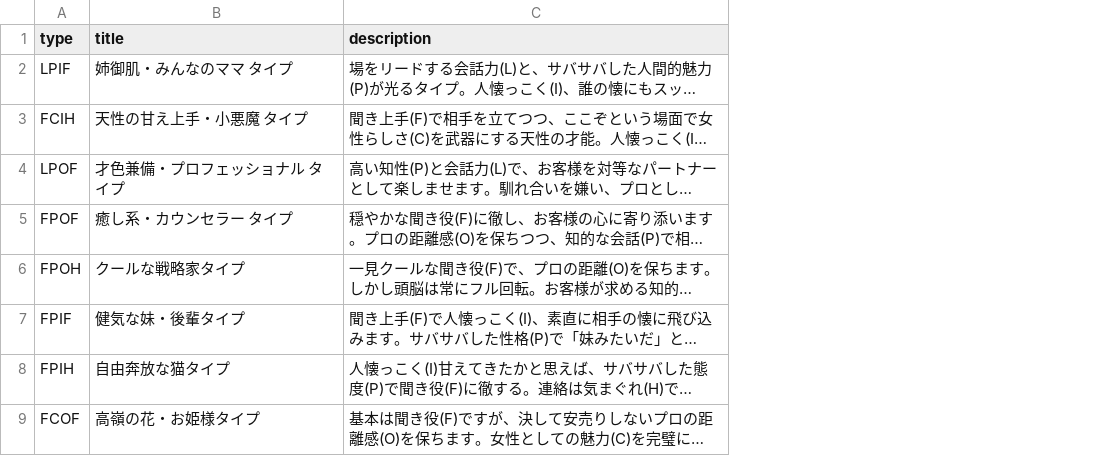
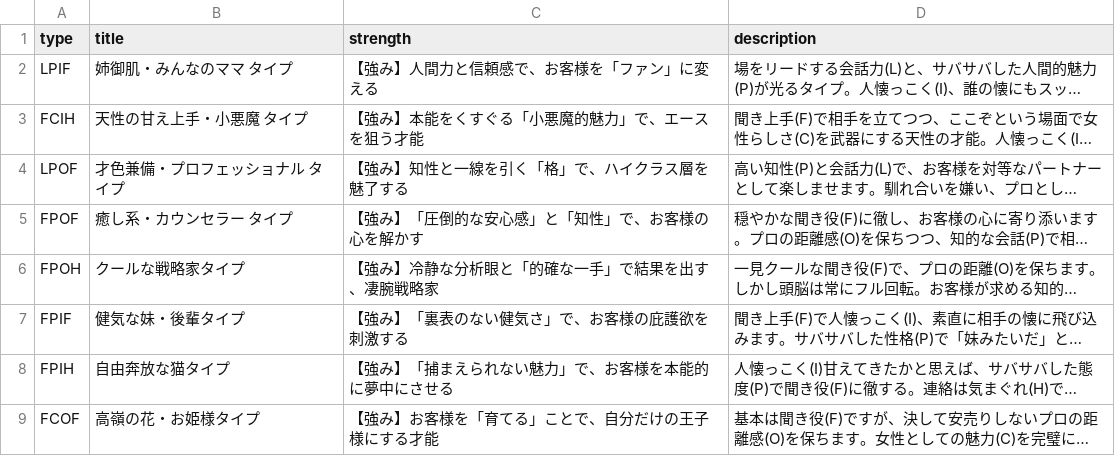
Before and after one commit to mearin0424-tech/personality-test, a CSV file: results.csv, drawn as a sheet; only a part is shown; long unchanged cells end in …; the diff names each change by its address in the sheet, - before the commit and + after, or states it on an @@ line.

Commit message:
Update results.csv

```diff
--- a/results.csv
+++ b/results.csv
+column C (strength), rows 2-9: 【強み】人間力と信頼感で、お客様を「ファン」に変える | 【強み】本能をくすぐる「小悪魔的魅力」で、エースを狙う才能 | 【強み】知性と一線を引く「格」で、ハイクラス層を魅了する | 【強み】「圧倒的な安心感」と「知性」で、お客様の心を解かす | 【強み】冷静な分析眼と「的確な一手」で結果を出す、凄腕戦略家 | 【強み】「裏表のない健気さ」で、お客様の庇護欲を刺激する | 【強み】「捕まえられない魅力」で、お客様を本能的に夢中にさせる | 【強み】お客様を「育てる」ことで、自分だけの王子様にする才能
```
